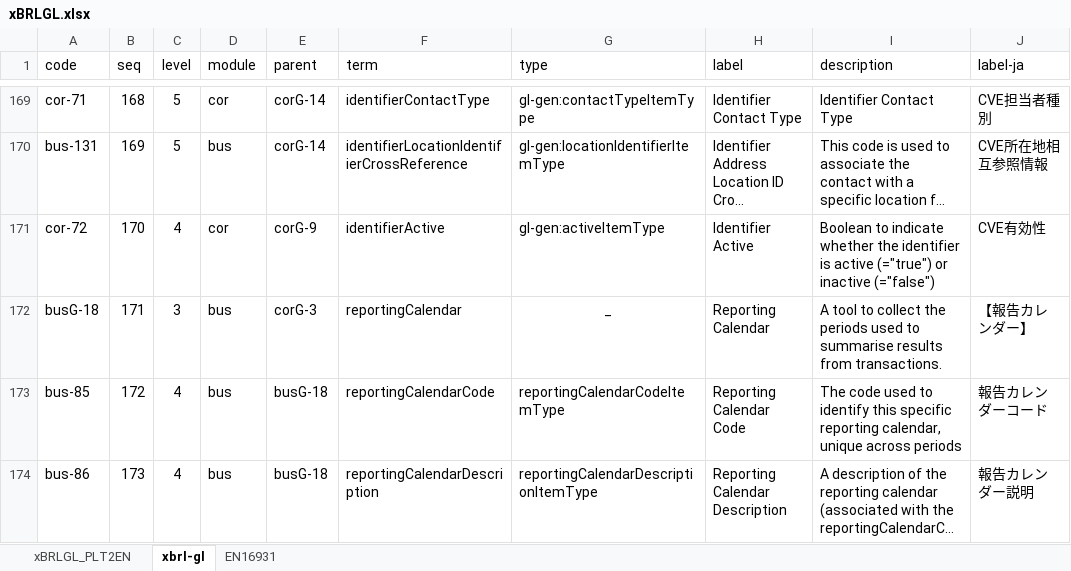
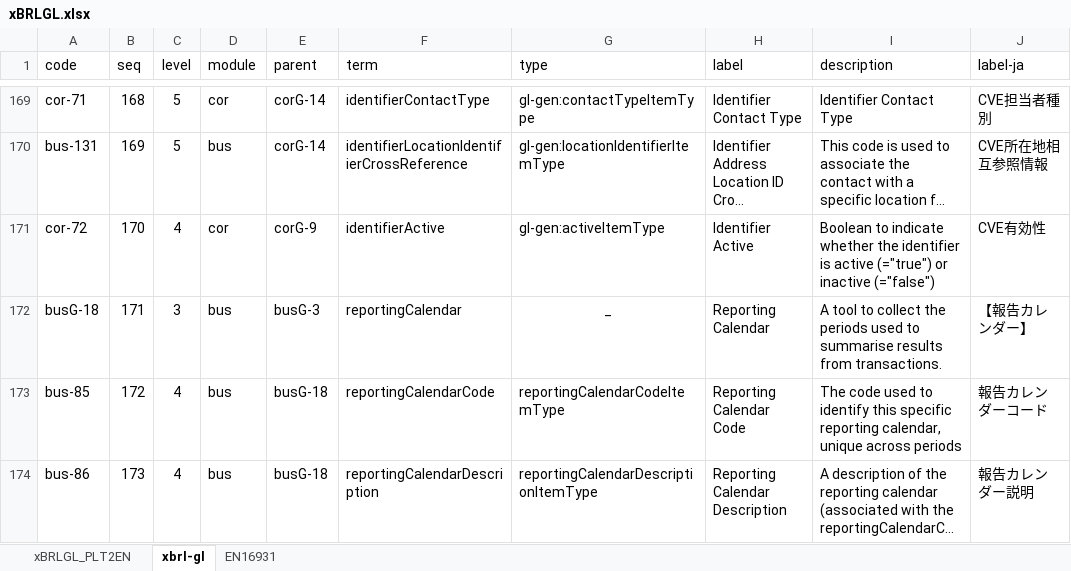
Before and after one commit to pontsoleil/EIPA, an Excel workbook: データ検証/EIPA/xBRL/xBRLGL.xlsx, sheet xbrl-gl, drawn as a sheet; only a part is shown, gaps mark what is left out; long unchanged cells end in …; values as stored, in another font and other column widths than the file's, no borders; conditional formats not drawn; the diff names each change by its address in the sheet, - before the commit and + after, or states it on an @@ line.

```diff
--- a/データ検証/EIPA/xBRL/xBRLGL.xlsx (sheet xbrl-gl)
+++ b/データ検証/EIPA/xBRL/xBRLGL.xlsx (sheet xbrl-gl)
-E172 (parent): corG-3
+E172 (parent): busG-3
```
Also changed, not shown: 11 other files.
